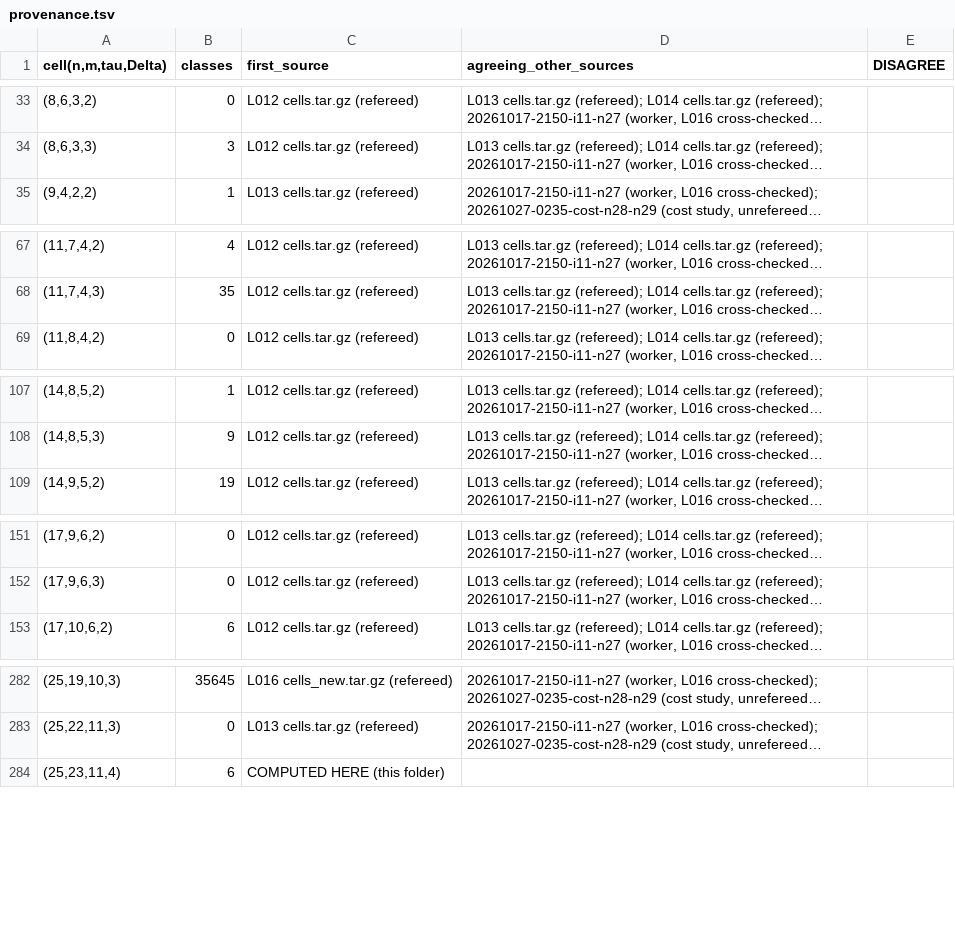
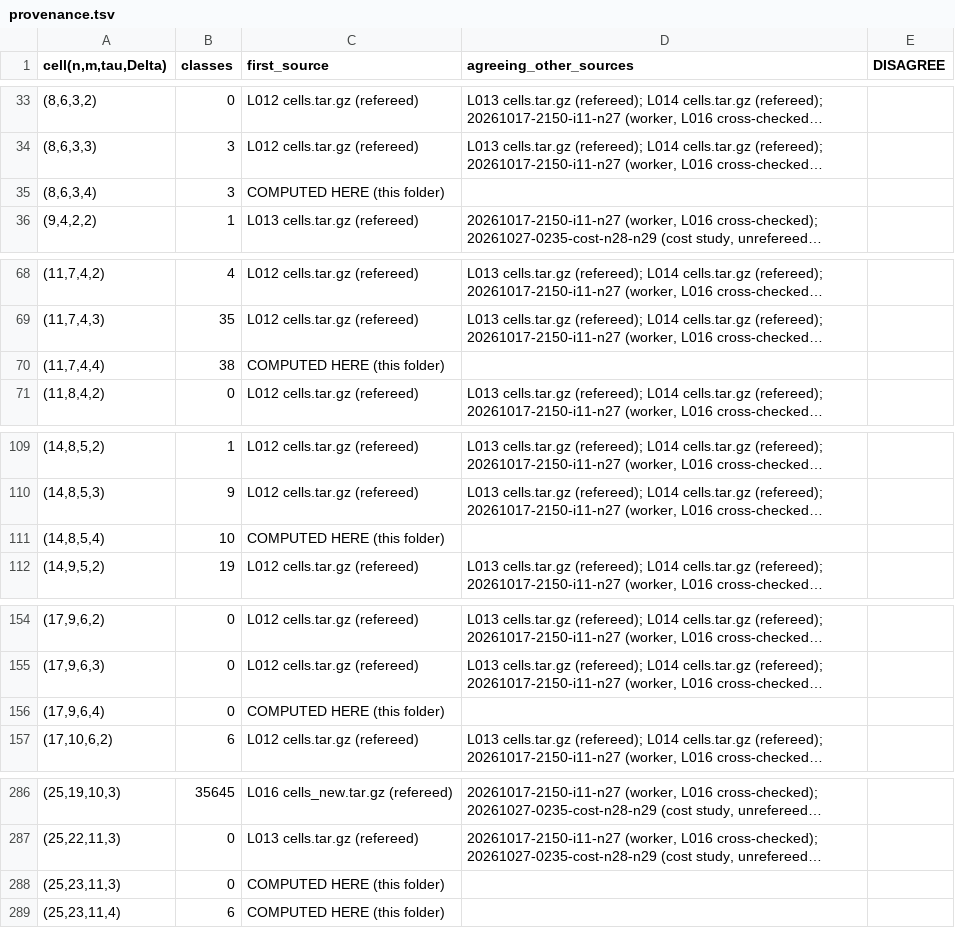
Before and after one commit to hturcotte1/Erdos-757, a TSV file: experiments/20261027-0340-induction-n28-n29-f25/provenance.tsv, drawn as a sheet; only a part is shown, gaps mark what is left out; long unchanged cells end in …; the diff names each change by its address in the sheet, - before the commit and + after, or states it on an @@ line.

```diff
--- a/experiments/20261027-0340-induction-n28-n29-f25/provenance.tsv
+++ b/experiments/20261027-0340-induction-n28-n29-f25/provenance.tsv
+row 35: (8,6,3,4) | 3 | COMPUTED HERE (this folder)
+row 70: (11,7,4,4) | 38 | COMPUTED HERE (this folder)
+row 111: (14,8,5,4) | 10 | COMPUTED HERE (this folder)
+row 156: (17,9,6,4) | 0 | COMPUTED HERE (this folder)
+row 288: (25,23,11,3) | 0 | COMPUTED HERE (this folder)
```
Also changed, not shown: experiments/20261027-0340-induction-n28-n29-f25/progress.tsv, 13 other files.
